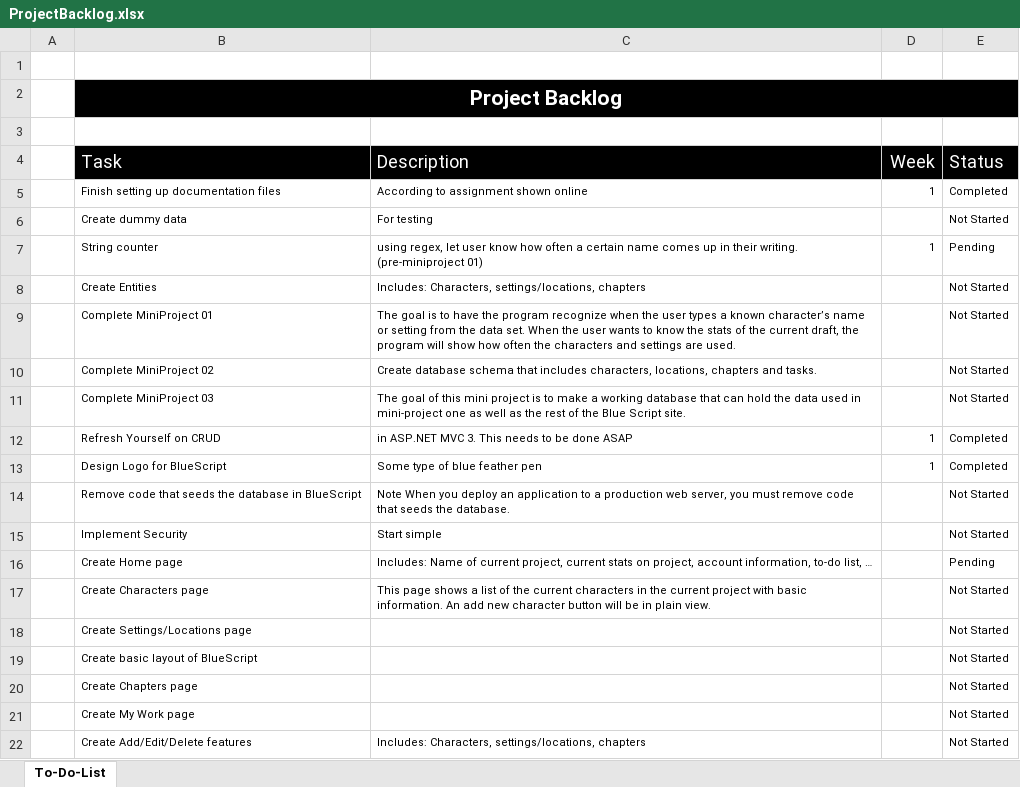
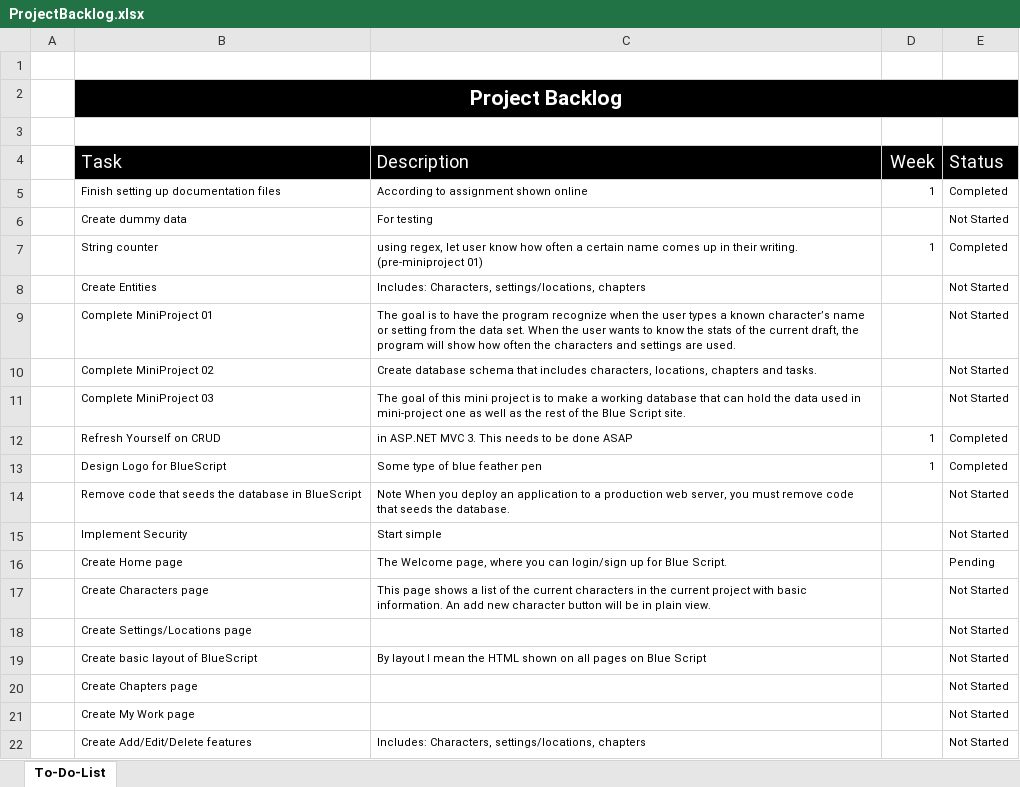
Before and after one commit to kmabey/BlueScriptCapstone, an Excel workbook: DOCUMENTATION/ProjectBacklog.xlsx, sheet To-Do-List, drawn as a sheet; values as stored, in another font and other column widths than the file's, no borders; conditional formats and table styles not drawn; the diff names each change by its address in the sheet, - before the commit and + after, or states it on an @@ line.

Commit message:
Regex complete
All tasks for week one have now been completed. Moving on to other
tasks.
Weekly summaries and project backlog have been updated.

```diff
--- a/DOCUMENTATION/ProjectBacklog.xlsx (sheet To-Do-List)
+++ b/DOCUMENTATION/ProjectBacklog.xlsx (sheet To-Do-List)
-E7 (Status): Pending
+E7 (Status): Completed
-C16 (Description): Includes: Name of current project, current stats on project, account information, to-do list, …
+C16 (Description): The Welcome page, where you can login/sign up for Blue Script.
-C19 (Description): (empty)
+C19 (Description): By layout I mean the HTML shown on all pages on Blue Script
```
Also changed, not shown: 4 other files.
